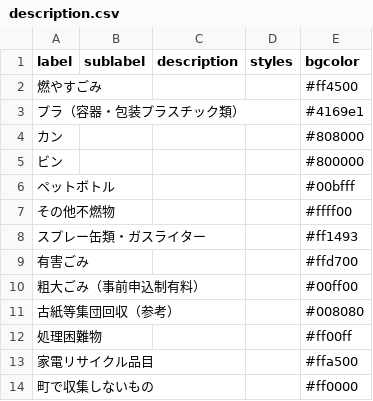
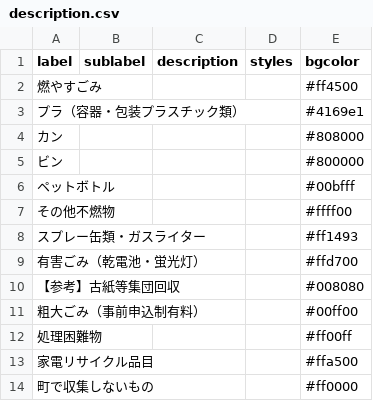
Before and after one commit to oyamazaki-kankyo/5374, a CSV file: data/description.csv, drawn as a sheet.

```diff
--- a/data/description.csv
+++ b/data/description.csv
@@ -8,5 +8,5 @@
 スプレー缶類・ガスライター,,,,#ff1493
-有害ごみ,,,,#ffd700
+有害ごみ（乾電池・蛍光灯）,,,,#ffd700
+【参考】古紙等集団回収,,,,#008080
 粗大ごみ（事前申込制有料）,,,,#00ff00
-古紙等集団回収（参考）,,,,#008080
 処理困難物,,,,#ff00ff
```
Also changed, not shown: data/area_days.csv, data/target.csv.
